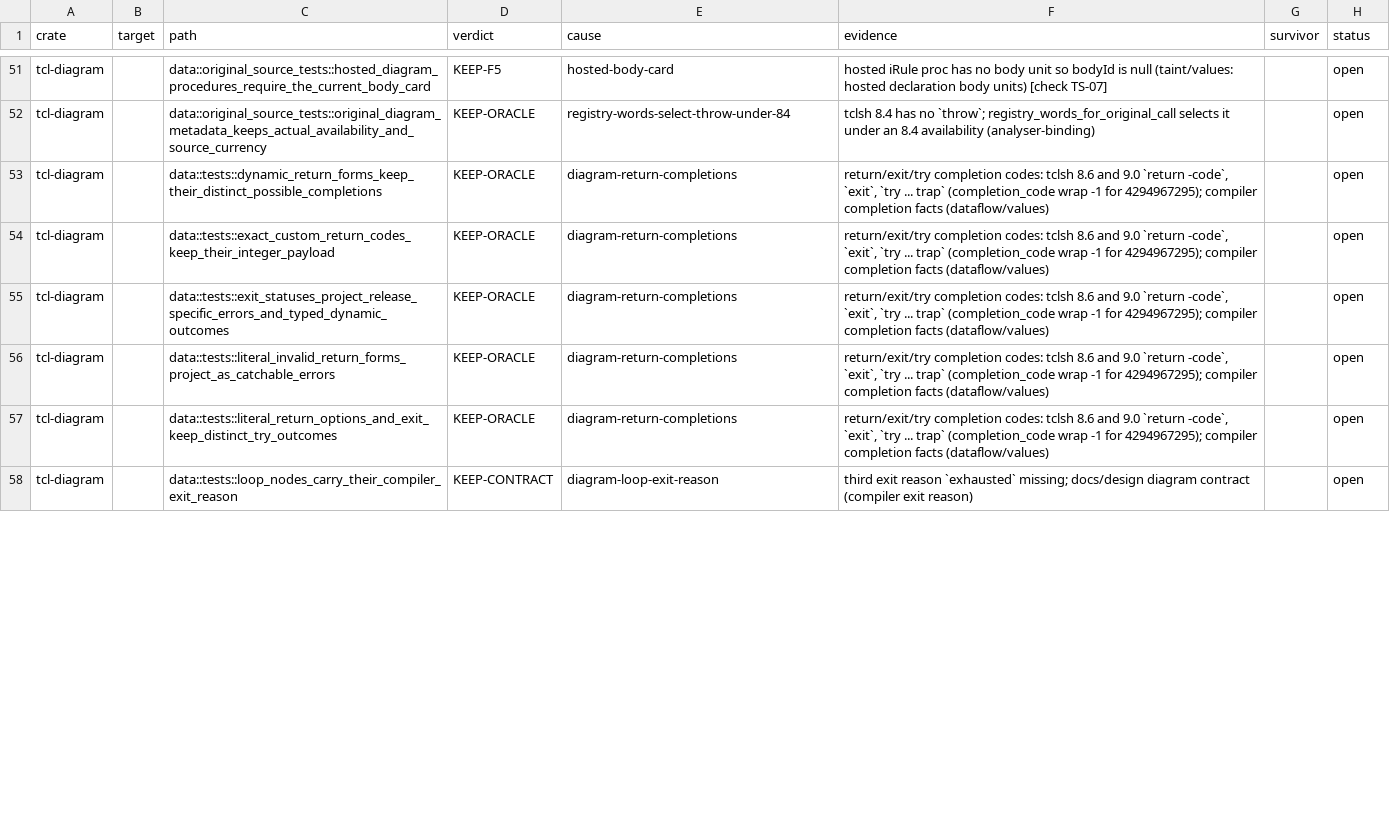
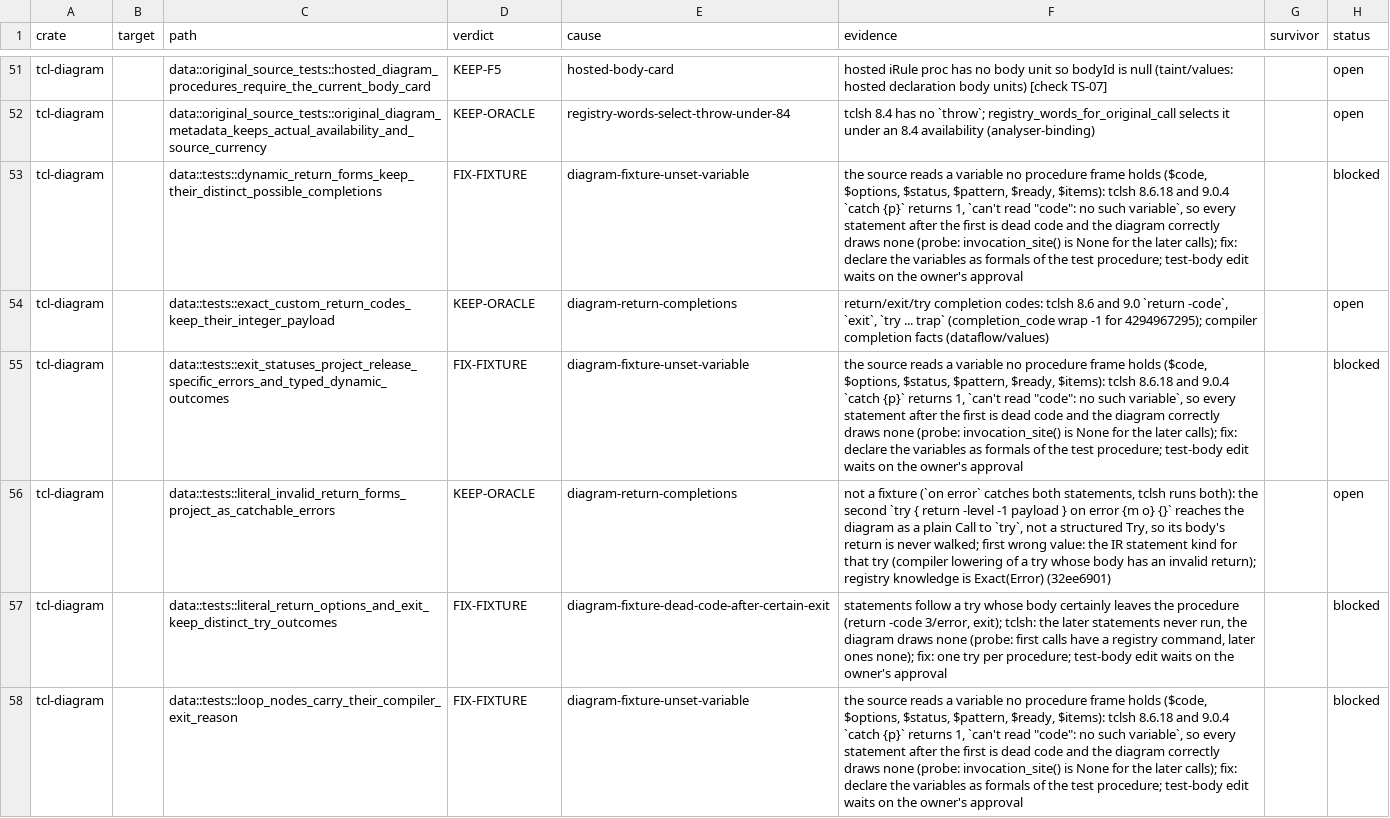
Before and after one commit to bitwisecook/tcl-lsp, a TSV file: docs/work/test-scrub/ledger/irules-registry-tooling.tsv, drawn as a sheet; only a part is shown, gaps mark what is left out; the diff covers the shown part only.

```diff
--- a/docs/work/test-scrub/ledger/irules-registry-tooling.tsv
+++ b/docs/work/test-scrub/ledger/irules-registry-tooling.tsv
@@ -52,7 +52,7 @@ tcl-diagram		data::original_source_tests::hosted_diagram_procedures_require_the_
 tcl-diagram		data::original_source_tests::original_diagram_metadata_keeps_actual_availability_and_source_currency	KEEP-ORACLE	registry-words-select-throw-under-84	tclsh 8.4 has no `throw`; registry_words_for_original_call selects it under an 8.4 availability (analyser-binding)		open
-tcl-diagram		data::tests::dynamic_return_forms_keep_their_distinct_possible_completions	KEEP-ORACLE	diagram-return-completions	return/exit/try completion codes: tclsh 8.6 and 9.0 `return -code`, `exit`, `try ... trap` (completion_code wrap -1 for 4294967295); compiler completion facts (dataflow/values)		open
+tcl-diagram		data::tests::dynamic_return_forms_keep_their_distinct_possible_completions	FIX-FIXTURE	diagram-fixture-unset-variable	the source reads a variable no procedure frame holds ($code, $options, $status, $pattern, $ready, $items): tclsh 8.6.18 and 9.0.4 `catch {p}` returns 1, `can't read "code": no such variable`, so every statement after the first is dead code and the diagram correctly draws none (probe: invocation_site() is None for the later calls); fix: declare the variables as formals of the test procedure; test-body edit waits on the owner's approval		blocked
 tcl-diagram		data::tests::exact_custom_return_codes_keep_their_integer_payload	KEEP-ORACLE	diagram-return-completions	return/exit/try completion codes: tclsh 8.6 and 9.0 `return -code`, `exit`, `try ... trap` (completion_code wrap -1 for 4294967295); compiler completion facts (dataflow/values)		open
-tcl-diagram		data::tests::exit_statuses_project_release_specific_errors_and_typed_dynamic_outcomes	KEEP-ORACLE	diagram-return-completions	return/exit/try completion codes: tclsh 8.6 and 9.0 `return -code`, `exit`, `try ... trap` (completion_code wrap -1 for 4294967295); compiler completion facts (dataflow/values)		open
-tcl-diagram		data::tests::literal_invalid_return_forms_project_as_catchable_errors	KEEP-ORACLE	diagram-return-completions	return/exit/try completion codes: tclsh 8.6 and 9.0 `return -code`, `exit`, `try ... trap` (completion_code wrap -1 for 4294967295); compiler completion facts (dataflow/values)		open
-tcl-diagram		data::tests::literal_return_options_and_exit_keep_distinct_try_outcomes	KEEP-ORACLE	diagram-return-completions	return/exit/try completion codes: tclsh 8.6 and 9.0 `return -code`, `exit`, `try ... trap` (completion_code wrap -1 for 4294967295); compiler completion facts (dataflow/values)		open
-tcl-diagram		data::tests::loop_nodes_carry_their_compiler_exit_reason	KEEP-CONTRACT	diagram-loop-exit-reason	third exit reason `exhausted` missing; docs/design diagram contract (compiler exit reason)		open
+tcl-diagram		data::tests::exit_statuses_project_release_specific_errors_and_typed_dynamic_outcomes	FIX-FIXTURE	diagram-fixture-unset-variable	the source reads a variable no procedure frame holds ($code, $options, $status, $pattern, $ready, $items): tclsh 8.6.18 and 9.0.4 `catch {p}` returns 1, `can't read "code": no such variable`, so every statement after the first is dead code and the diagram correctly draws none (probe: invocation_site() is None for the later calls); fix: declare the variables as formals of the test procedure; test-body edit waits on the owner's approval		blocked
+tcl-diagram		data::tests::literal_invalid_return_forms_project_as_catchable_errors	KEEP-ORACLE	diagram-return-completions	not a fixture (`on error` catches both statements, tclsh runs both): the second `try { return -level -1 payload } on error {m o} {}` reaches the diagram as a plain Call to `try`, not a structured Try, so its body's return is never walked; first wrong value: the IR statement kind for that try (compiler lowering of a try whose body has an invalid return); registry knowledge is Exact(Error) (32ee6901)		open
+tcl-diagram		data::tests::literal_return_options_and_exit_keep_distinct_try_outcomes	FIX-FIXTURE	diagram-fixture-dead-code-after-certain-exit	statements follow a try whose body certainly leaves the procedure (return -code 3/error, exit); tclsh: the later statements never run, the diagram draws none (probe: first calls have a registry command, later ones none); fix: one try per procedure; test-body edit waits on the owner's approval		blocked
+tcl-diagram		data::tests::loop_nodes_carry_their_compiler_exit_reason	FIX-FIXTURE	diagram-fixture-unset-variable	the source reads a variable no procedure frame holds ($code, $options, $status, $pattern, $ready, $items): tclsh 8.6.18 and 9.0.4 `catch {p}` returns 1, `can't read "code": no such variable`, so every statement after the first is dead code and the diagram correctly draws none (probe: invocation_site() is None for the later calls); fix: declare the variables as formals of the test procedure; test-body edit waits on the owner's approval		blocked
```
Also changed, not shown: 41 edited cells elsewhere in this file, 1 other file.
